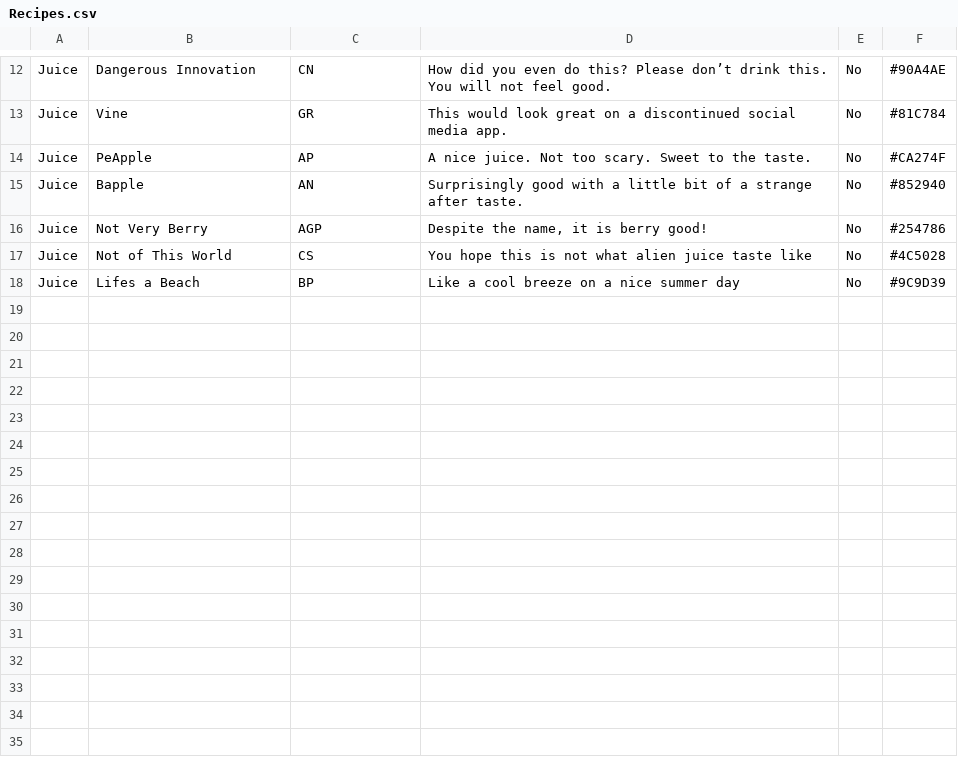
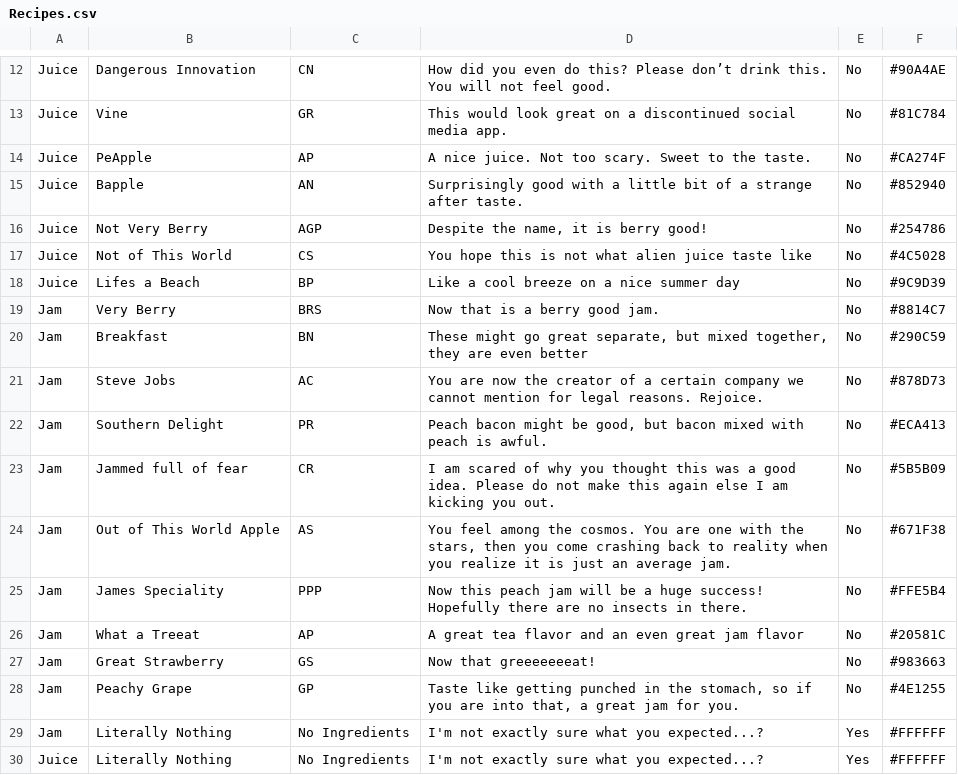
Before and after one commit to Doggitoz/Jam-It, a CSV file: Jam Maker Unity/Assets/Editor/CSV/Recipes.csv, drawn as a sheet; only a part is shown, gaps mark what is left out.

Commit message:
sure

```diff
--- a/Jam Maker Unity/Assets/Editor/CSV/Recipes.csv
+++ b/Jam Maker Unity/Assets/Editor/CSV/Recipes.csv
@@ -18 +18,13 @@ Juice,Not of This World,CS,You hope this is not what alien juice taste like,No,#
 Juice,Lifes a Beach,BP,Like a cool breeze on a nice summer day,No,#9C9D39
+Jam,Very Berry,BRS,Now that is a berry good jam.  ,No,#8814C7
+Jam,Breakfast ,BN,"These might go great separate, but mixed together, they are even better",No,#290C59
+Jam,Steve Jobs,AC,You are now the creator of a certain company we cannot mention for legal reasons. Rejoice.,No,#878D73
+Jam,Southern Delight,PR,"Peach bacon might be good, but bacon mixed with peach is awful.",No,#ECA413
+Jam,Jammed full of fear,CR, I am scared of why you thought this was a good idea. Please do not make this again else I am kicking you out. ,No,#5B5B09
+Jam,Out of This World Apple,AS,"You feel among the cosmos. You are one with the stars, then you come crashing back to reality when you realize it is just an average jam. ",No,#671F38
+Jam,James Speciality ,PPP,Now this peach jam will be a huge success! Hopefully there are no insects in there. ,No,#FFE5B4
+Jam,What a Treeat,AP,A great tea flavor and an even great jam flavor ,No,#20581C
+Jam,Great Strawberry,GS,Now that greeeeeeeat!,No,#983663
+Jam,Peachy Grape,GP,"Taste like getting punched in the stomach, so if you are into that, a great jam for you.",No,#4E1255
+Jam,Literally Nothing,No Ingredients ,I'm not exactly sure what you expected...?,Yes,#FFFFFF
+Juice,Literally Nothing,No Ingredients ,I'm not exactly sure what you expected...?,Yes,#FFFFFF
```
Also changed, not shown: 3 other files.
